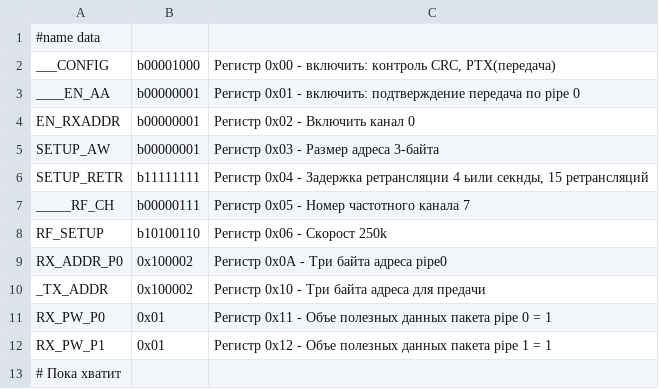
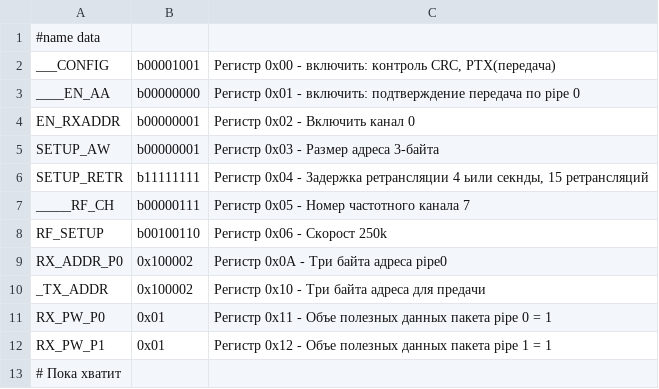
Before and after one commit to serg-admin/nRF24L01, a CSV file: chip_config/RECIVER_CONF.csv, drawn as a sheet.

```diff
--- a/chip_config/RECIVER_CONF.csv
+++ b/chip_config/RECIVER_CONF.csv
@@ -1,4 +1,4 @@
 #name data
-___CONFIG	b00001000	Регистр 0x00 - включить: контроль CRC, PTX(передача)
-____EN_AA	b00000001	Регистр 0x01 - включить: подтверждение передача по pipe 0
+___CONFIG	b00001001	Регистр 0x00 - включить: контроль CRC, PTX(передача)
+____EN_AA	b00000000	Регистр 0x01 - включить: подтверждение передача по pipe 0
 EN_RXADDR	b00000001	Регистр 0x02 - Включить канал 0
@@ -7,3 +7,3 @@ SETUP_RETR	b11111111	Регистр 0x04 - Задержка ретрансляц
 _____RF_CH	b00000111	Регистр 0x05 - Номер частотного канала 7
-RF_SETUP	b10100110	Регистр 0x06 - Скорост 250k
+RF_SETUP	b00100110	Регистр 0x06 - Скорост 250k
 RX_ADDR_P0	0x100002	Регистр 0x0A - Три байта адреса pipe0
```
Also changed, not shown: 5 other files.
